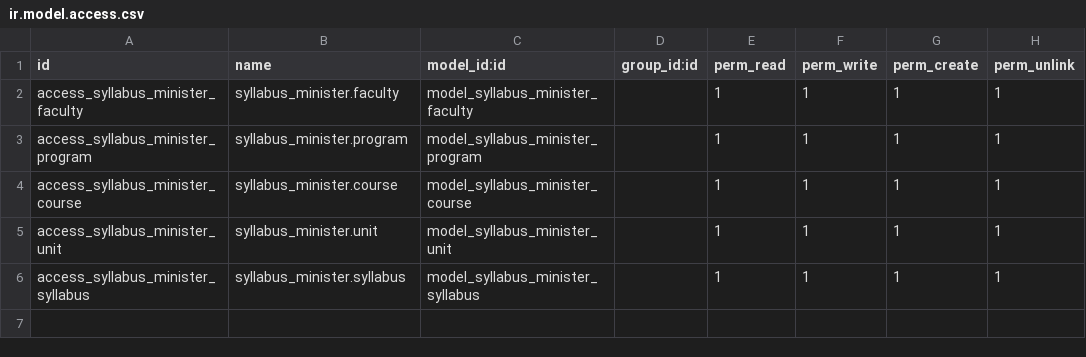
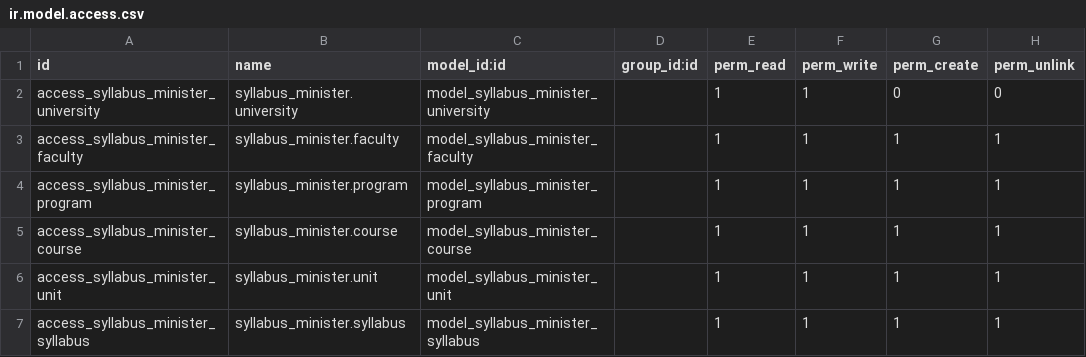
Before and after one commit to bishalgit/knowledge-syllabus, a CSV file: syllabus_minister/security/ir.model.access.csv, drawn as a sheet.

Commit message:
[IMP] syllabus_minister: uncommit university model and views

```diff
--- a/syllabus_minister/security/ir.model.access.csv
+++ b/syllabus_minister/security/ir.model.access.csv
@@ -1,2 +1,3 @@
 id,name,model_id:id,group_id:id,perm_read,perm_write,perm_create,perm_unlink
+access_syllabus_minister_university,syllabus_minister.university,model_syllabus_minister_university,,1,1,0,0
 access_syllabus_minister_faculty,syllabus_minister.faculty,model_syllabus_minister_faculty,,1,1,1,1
```
Also changed, not shown: 4 other files.
